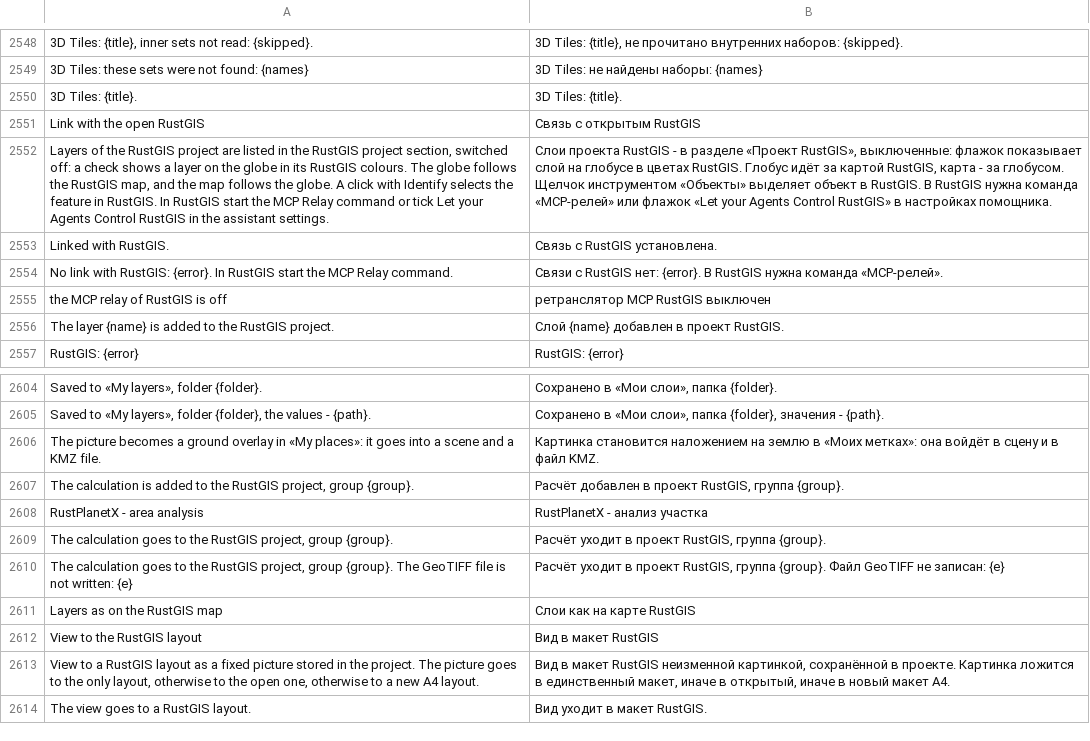
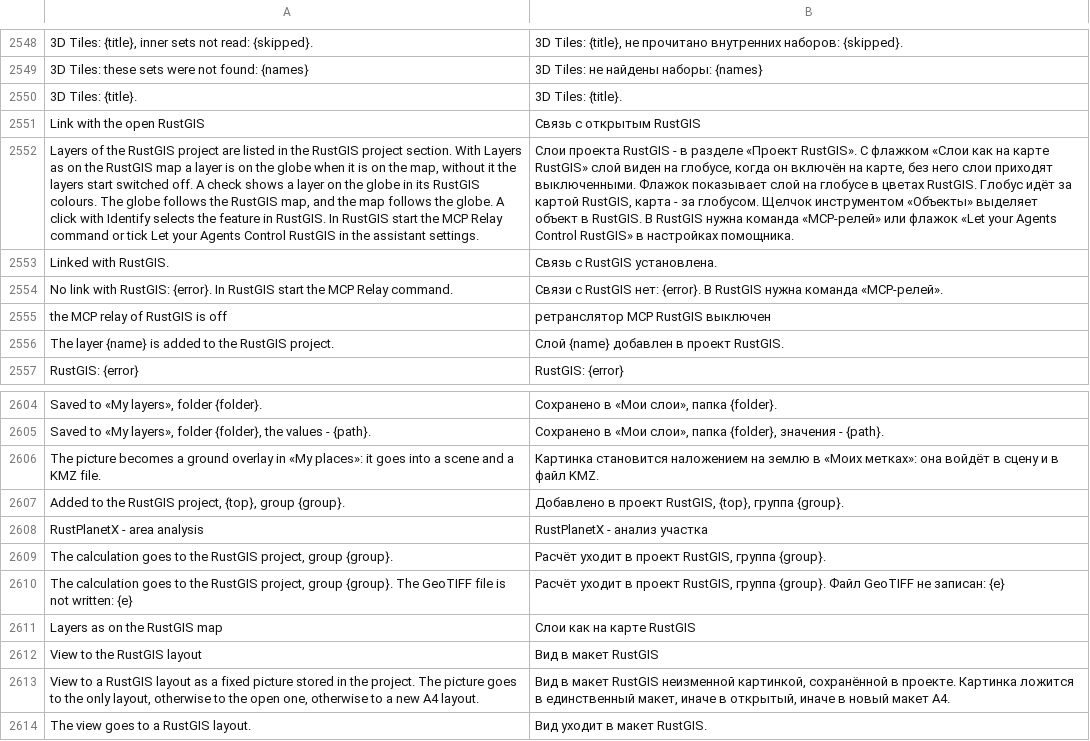
Before and after one commit to Valery35/planetx-lite, a TSV file: crates/ui/i18n/ru.tsv, drawn as a sheet; only a part is shown, gaps mark what is left out; removed rows and columns are numbered as before the commit, all else as after; the diff names each change by its address in the sheet, - before the commit and + after, or states it on an @@ line.

Commit message:
RustPlanetX: слои файла в проект RustGIS, имя слоя и сообщение по виду; подпись JAXA по наборам
- open_vector и open_tracks у RustPlanetX отправляют слои файла в проект RustGIS (layers_to_rustgis), а не в скрытые «Мои слои». Тест краснеет на прежнем коде.
- Сообщение о добавлении называет верхнюю группу (слои глобуса или анализ участка), а не всегда «Расчёт».
- Слой в RustGIS называется по слою глобуса, а не «Точки».
- Подсказка связи с RustGIS: в режиме «Слои как на карте RustGIS» слои видны как на карте.
- Подпись JAXA у каждого набора своя (SGLI, GSMaP, AMSR2, JASMES MODIS с NASA), решение автора по условиям JAXA - в PLAN.md.
- Тесты кнопки «Шторка» Wayback в окне и в программе без видеокарты (quiet.rs).
- PUBLISH.md: канал t.me/rustgis и пост-описание RustPlanetX.

```diff
--- a/crates/ui/i18n/ru.tsv
+++ b/crates/ui/i18n/ru.tsv
-A2552: …RustGIS project section, switched off: a check shows…
+A2552: …RustGIS project section. With Layers as on the RustGIS map a layer is on the globe when it is on the map, without it the layers start switched off. A check shows…
-B2552: …разделе «Проект RustGIS», выключенные: флажок показывает слой…
+B2552: …разделе «Проект RustGIS». С флажком «Слои как на карте RustGIS» слой виден на глобусе, когда он включён на карте, без него слои приходят выключенными. Флажок показывает слой…
-row 2607: The calculation is added to the RustGIS project, group {group}. | Расчёт добавлен в проект RustGIS, группа {group}.
+row 2607: Added to the RustGIS project, {top}, group {group}. | Добавлено в проект RustGIS, {top}, группа {group}.
```
Also changed, not shown: 14 other files.
